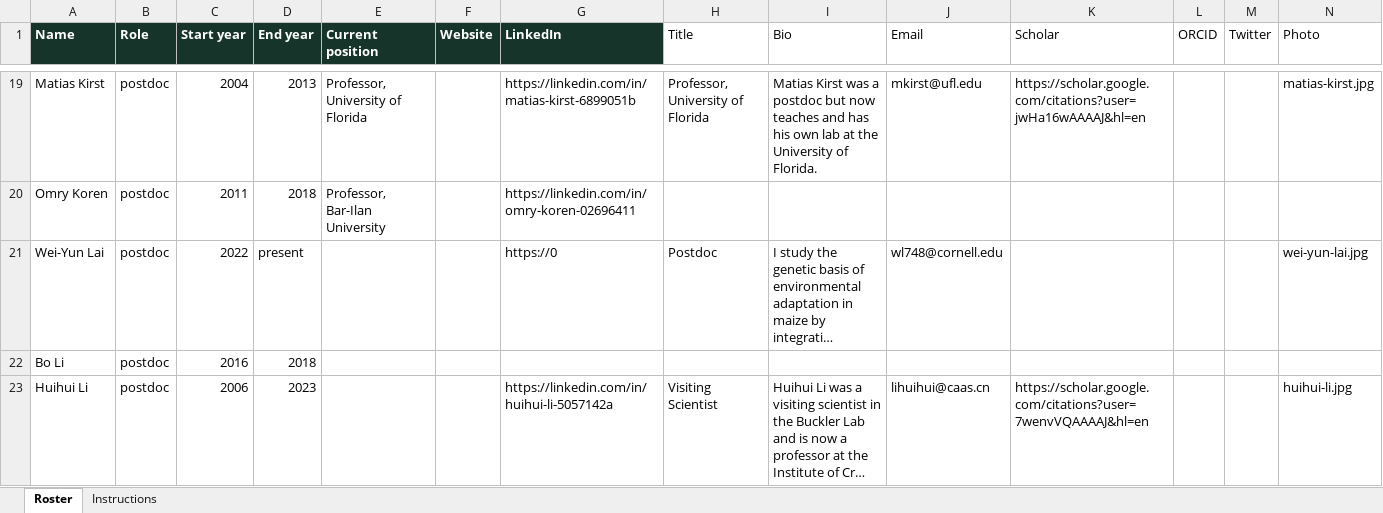
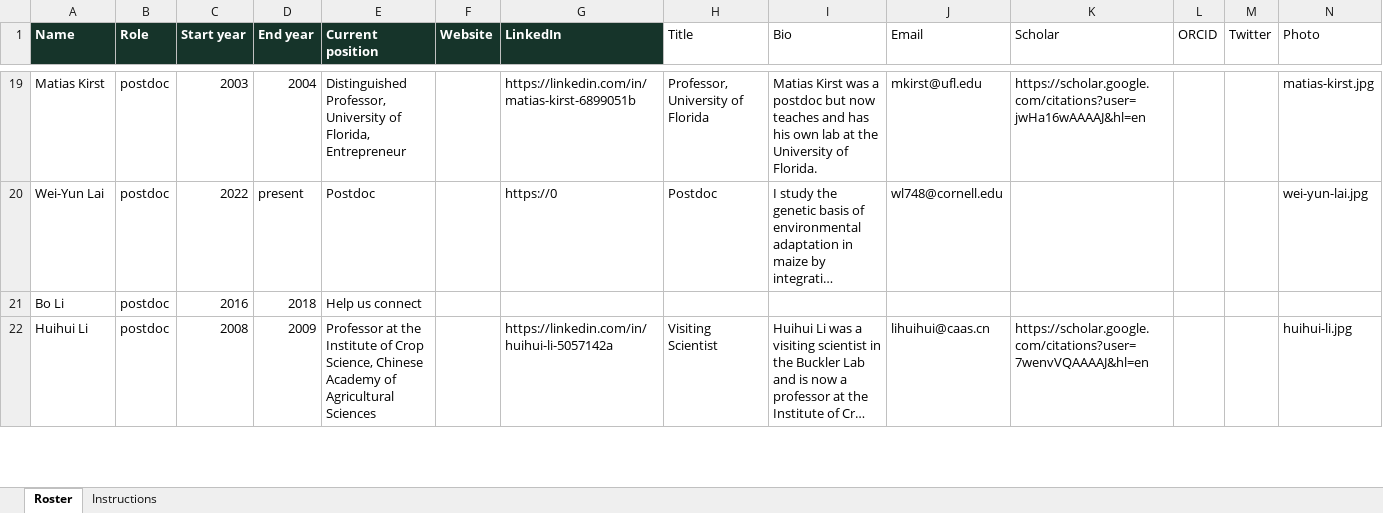
Before and after one commit to maize-genetics/lab_site, an Excel workbook: data/people-roster.xlsx, sheet Roster, drawn as a sheet; only a part is shown, gaps mark what is left out; long unchanged cells end in …; values as stored, in another font and other column widths than the file's, no borders; removed rows and columns are numbered as before the commit, all else as after; the diff covers the shown part only; the diff names each change by its address in the sheet, - before the commit and + after, or states it on an @@ line.

```diff
--- a/data/people-roster.xlsx (sheet Roster)
+++ b/data/people-roster.xlsx (sheet Roster)
-C19 (Start year): 2004
+C19 (Start year): 2003
-D19 (End year): 2013
+D19 (End year): 2004
-E19 (Current position): Professor, University of Florida
+E19 (Current position): Distinguished Professor, University of Florida, Entrepreneur
-row 20: Omry Koren | postdoc | 2011 | 2018 | Professor, Bar-Ilan University |  | https://linkedin.com/in/omry-koren-02696411
-E20 (Current position): (empty)
+E20 (Current position): Postdoc
-E21 (Current position): (empty)
+E21 (Current position): Help us connect
-C22 (Start year): 2006
+C22 (Start year): 2008
-D22 (End year): 2023
+D22 (End year): 2009
-E22 (Current position): (empty)
+E22 (Current position): Professor at the Institute of Crop Science, Chinese Academy of Agricultural Sciences
```
Also changed, not shown: 3 added rows, 3 removed rows and 211 edited cells elsewhere in this sheet, 3 other files.
